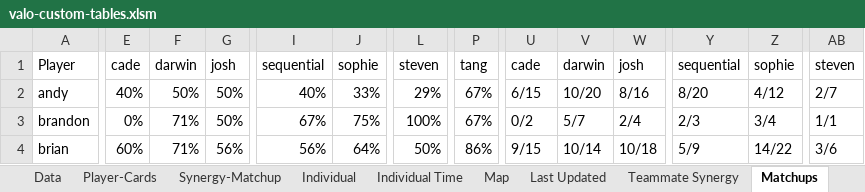
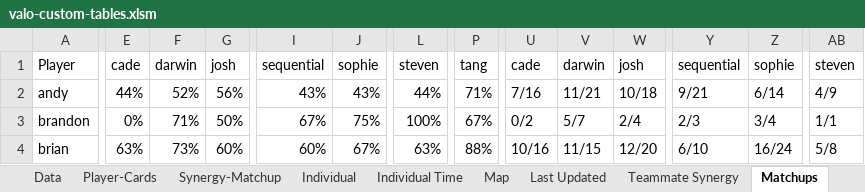
Before and after one commit to candysan7/valorant-customs-stats, an Excel workbook: valo-custom-tables.xlsm, sheet Matchups, drawn as a sheet; only a part is shown, gaps mark what is left out; values as stored, in another font and other column widths than the file's, no borders; table styles not drawn; the diff covers the shown part only; the diff names each change by its address in the sheet, - before the commit and + after, or states it on an @@ line.

```diff
--- a/valo-custom-tables.xlsm (sheet Matchups)
+++ b/valo-custom-tables.xlsm (sheet Matchups)
-E2: 40%
+E2: 44%
-F2: 50%
+F2: 52%
-G2: 50%
+G2: 56%
-I2: 40%
+I2: 43%
-J2: 33%
+J2: 43%
-L2: 29%
+L2: 44%
-P2: 67%
+P2: 71%
-U2: 6/15
+U2: 7/16
-V2: 10/20
+V2: 11/21
-W2: 8/16
+W2: 10/18
-Y2: 8/20
+Y2: 9/21
-Z2: 4/12
+Z2: 6/14
-AB2: 2/7
+AB2: 4/9
-E4: 60%
+E4: 63%
-F4: 71%
+F4: 73%
-G4: 56%
+G4: 60%
-I4: 56%
+I4: 60%
-J4: 64%
+J4: 67%
-L4: 50%
+L4: 63%
-P4: 86%
+P4: 88%
-U4: 9/15
+U4: 10/16
-V4: 10/14
+V4: 11/15
-W4: 10/18
+W4: 12/20
-Y4: 5/9
+Y4: 6/10
-Z4: 14/22
+Z4: 16/24
-AB4: 3/6
+AB4: 5/8
```
Also changed, not shown: 120 edited cells elsewhere in this sheet, sheet Individual Time, sheet Data, sheet Synergy-Matchup, sheet Teammate Synergy, sheet Map, sheet Individual, 2 more sheets, charts or pictures, 2 other files.
